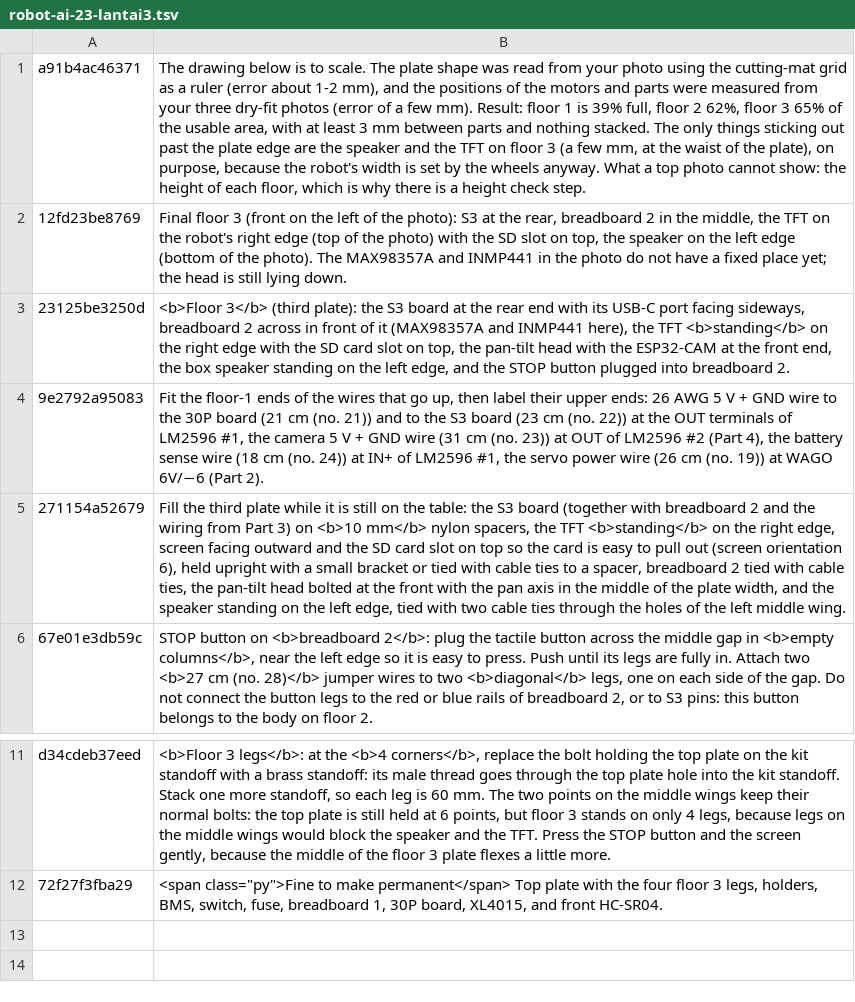
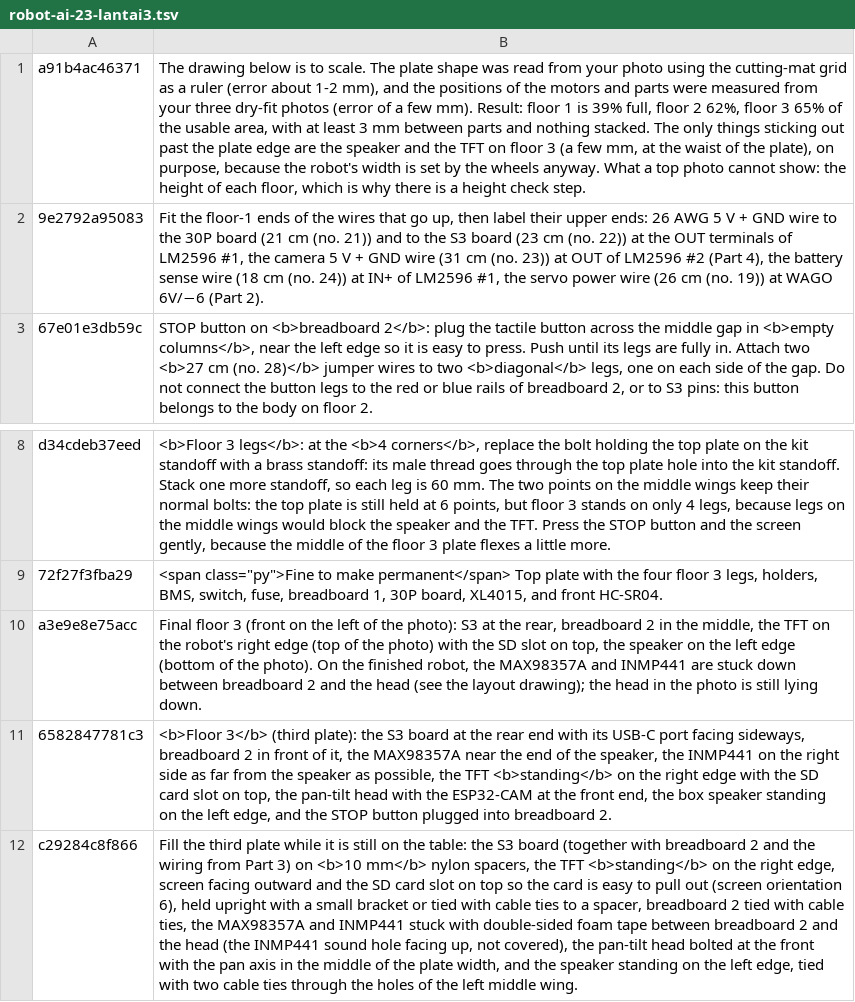
Before and after one commit to rizkyadisatria/rizkyadisatria.github.io, a TSV file: public/controller/_alat/terjemahan/robot-ai-23-lantai3.tsv, drawn as a sheet; only a part is shown, gaps mark what is left out; removed rows and columns are numbered as before the commit, all else as after; the diff names each change by its address in the sheet, - before the commit and + after, or states it on an @@ line.

Commit message:
Ilustrasi lantai 3: tambah MAX98357A dan INMP441

```diff
--- a/public/controller/_alat/terjemahan/robot-ai-23-lantai3.tsv
+++ b/public/controller/_alat/terjemahan/robot-ai-23-lantai3.tsv
-row 2: 12fd23be8769 | Final floor 3 (front on the left of the photo): S3 at the rear, breadboard 2 in the middle, the TFT on the robot's right edge (top of the photo) with the SD slot on top, the speaker on the left edge (bottom of the photo). The MAX98357A and INMP441 in the photo do not have a fixed place yet; the head is still lying down.
-row 3: 23125be3250d | <b>Floor 3</b> (third plate): the S3 board at the rear end with its USB-C port facing sideways, breadboard 2 across in front of it (MAX98357A and INMP441 here), the TFT <b>standing</b> on the right edge with the SD card slot on top, the pan-tilt head with the ESP32-CAM at the front end, the box speaker standing on the left edge, and the STOP button plugged into breadboard 2.
-row 5: 271154a52679 | Fill the third plate while it is still on the table: the S3 board (together with breadboard 2 and the wiring from Part 3) on <b>10 mm</b> nylon spacers, the TFT <b>standing</b> on the right edge, screen facing outward and the SD card slot on top so the card is easy to pull out (screen orientation 6), held upright with a small bracket or tied with cable ties to a spacer, breadboard 2 tied with cable ties, the pan-tilt head bolted at the front with the pan axis in the middle of the plate width, and the speaker standing on the left edge, tied with two cable ties through the holes of the left middle wing.
+row 10: a3e9e8e75acc | Final floor 3 (front on the left of the photo): S3 at the rear, breadboard 2 in the middle, the TFT on the robot's right edge (top of the photo) with the SD slot on top, the speaker on the left edge (bottom of the photo). On the finished robot, the MAX98357A and INMP441 are stuck down between breadboard 2 and the head (see the layout drawing); the head in the photo is still lying down.
+row 11: 6582847781c3 | <b>Floor 3</b> (third plate): the S3 board at the rear end with its USB-C port facing sideways, breadboard 2 in front of it, the MAX98357A near the end of the speaker, the INMP441 on the right side as far from the speaker as possible, the TFT <b>standing</b> on the right edge with the SD card slot on top, the pan-tilt head with the ESP32-CAM at the front end, the box speaker standing on the left edge, and the STOP button plugged into breadboard 2.
+row 12: c29284c8f866 | Fill the third plate while it is still on the table: the S3 board (together with breadboard 2 and the wiring from Part 3) on <b>10 mm</b> nylon spacers, the TFT <b>standing</b> on the right edge, screen facing outward and the SD card slot on top so the card is easy to pull out (screen orientation 6), held upright with a small bracket or tied with cable ties to a spacer, breadboard 2 tied with cable ties, the MAX98357A and INMP441 stuck with double-sided foam tape between breadboard 2 and the head (the INMP441 sound hole facing up, not covered), the pan-tilt head bolted at the front with the pan axis in the middle of the plate width, and the speaker standing on the left edge, tied with two cable ties through the holes of the left middle wing.
```
Also changed, not shown: 6 other files.
